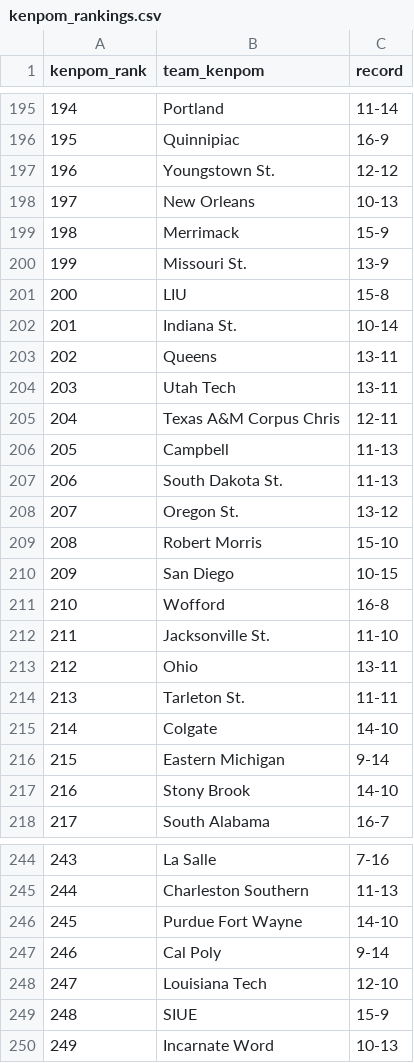
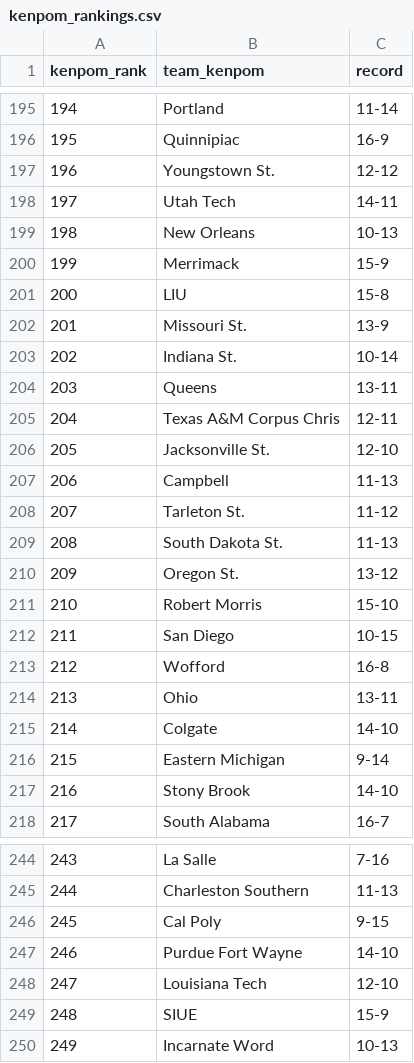
Before and after one commit to kylevogel/cbb-ratings-pipeline, a CSV file: data_raw/kenpom_rankings.csv, drawn as a sheet; only a part is shown, gaps mark what is left out; the diff covers the shown part only.

```diff
--- a/data_raw/kenpom_rankings.csv
+++ b/data_raw/kenpom_rankings.csv
@@ -197,19 +197,19 @@ kenpom_rank,team_kenpom,record
 196,Youngstown St.,12-12
-197,New Orleans,10-13
-198,Merrimack,15-9
-199,Missouri St.,13-9
+197,Utah Tech,14-11
+198,New Orleans,10-13
+199,Merrimack,15-9
 200,LIU,15-8
-201,Indiana St.,10-14
-202,Queens,13-11
-203,Utah Tech,13-11
+201,Missouri St.,13-9
+202,Indiana St.,10-14
+203,Queens,13-11
 204,Texas A&M Corpus Chris,12-11
-205,Campbell,11-13
-206,South Dakota St.,11-13
-207,Oregon St.,13-12
-208,Robert Morris,15-10
-209,San Diego,10-15
-210,Wofford,16-8
-211,Jacksonville St.,11-10
-212,Ohio,13-11
-213,Tarleton St.,11-11
+205,Jacksonville St.,12-10
+206,Campbell,11-13
+207,Tarleton St.,11-12
+208,South Dakota St.,11-13
+209,Oregon St.,13-12
+210,Robert Morris,15-10
+211,San Diego,10-15
+212,Wofford,16-8
+213,Ohio,13-11
 214,Colgate,14-10
@@ -245,4 +245,4 @@ kenpom_rank,team_kenpom,record
 244,Charleston Southern,11-13
-245,Purdue Fort Wayne,14-10
-246,Cal Poly,9-14
+245,Cal Poly,9-15
+246,Purdue Fort Wayne,14-10
 247,Louisiana Tech,12-10
```
Also changed, not shown: 148 edited cells elsewhere in this file, data_processed/site_rankings.csv, data_raw/sos_rankings.csv, 1 other file.
